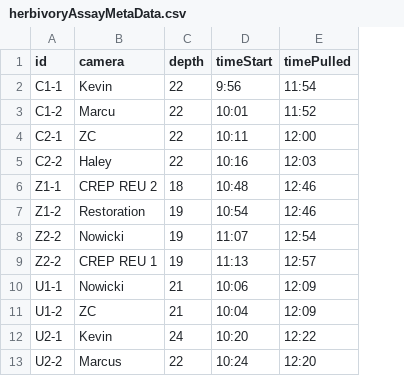
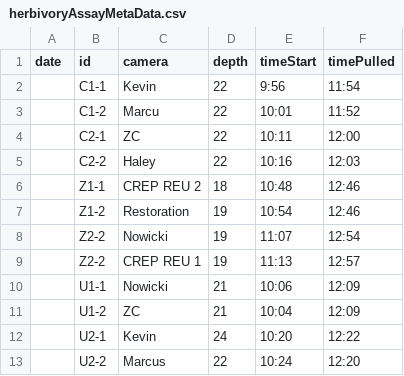
Before and after one commit to icombs2017/photogrammetryNOAA, a CSV file: herbivory/data/herbivoryAssayMetaData.csv, drawn as a sheet; the diff names each change by its address in the sheet, - before the commit and + after, or states it on an @@ line.

Commit message:
added metadata sheet for frish surveys and update metadata for herbivory assays

```diff
--- a/herbivory/data/herbivoryAssayMetaData.csv
+++ b/herbivory/data/herbivoryAssayMetaData.csv
+column A (date), empty
```
Also changed, not shown: 1 other file.
